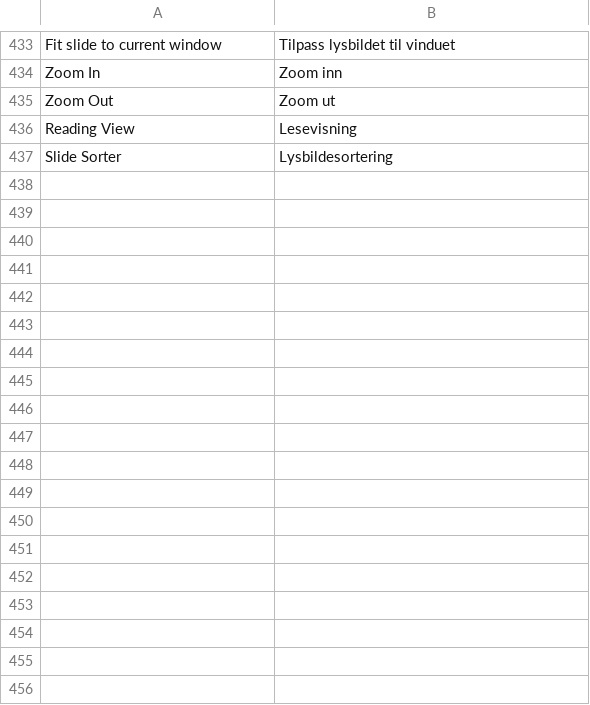
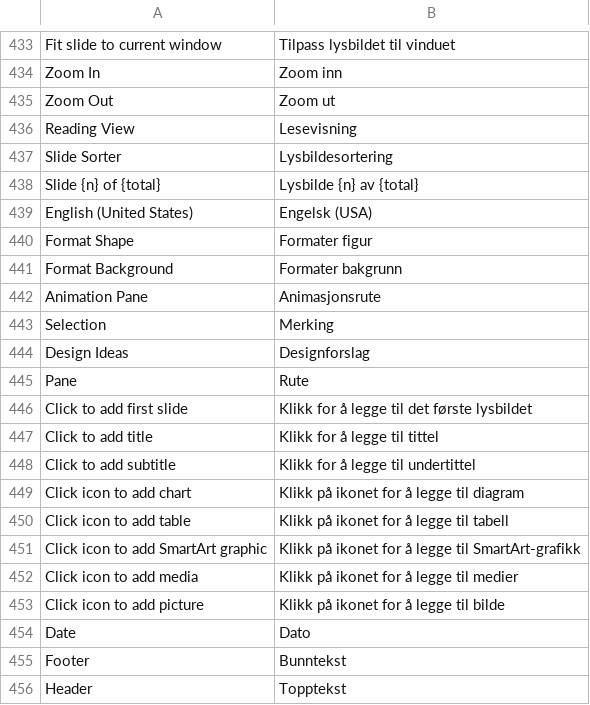
Before and after one commit to andremon/deckcraft, a TSV file: crates/ui-egui/src/i18n/nb.tsv, drawn as a sheet; only a part is shown, gaps mark what is left out; the diff names each change by its address in the sheet, - before the commit and + after, or states it on an @@ line.

```diff
--- a/crates/ui-egui/src/i18n/nb.tsv
+++ b/crates/ui-egui/src/i18n/nb.tsv
+row 438: Slide {n} of {total} | Lysbilde {n} av {total}
+row 439: English (United States) | Engelsk (USA)
+row 440: Format Shape | Formater figur
+row 441: Format Background | Formater bakgrunn
+row 442: Animation Pane | Animasjonsrute
+row 443: Selection | Merking
+row 444: Design Ideas | Designforslag
+row 445: Pane | Rute
+row 446: Click to add first slide | Klikk for å legge til det første lysbildet
+row 447: Click to add title | Klikk for å legge til tittel
+row 448: Click to add subtitle | Klikk for å legge til undertittel
+row 449: Click icon to add chart | Klikk på ikonet for å legge til diagram
+row 450: Click icon to add table | Klikk på ikonet for å legge til tabell
+row 451: Click icon to add SmartArt graphic | Klikk på ikonet for å legge til SmartArt-grafikk
+row 452: Click icon to add media | Klikk på ikonet for å legge til medier
+row 453: Click icon to add picture | Klikk på ikonet for å legge til bilde
+row 454: Date | Dato
+row 455: Footer | Bunntekst
+row 456: Header | Topptekst
```
Also changed, not shown: 6 other files.
